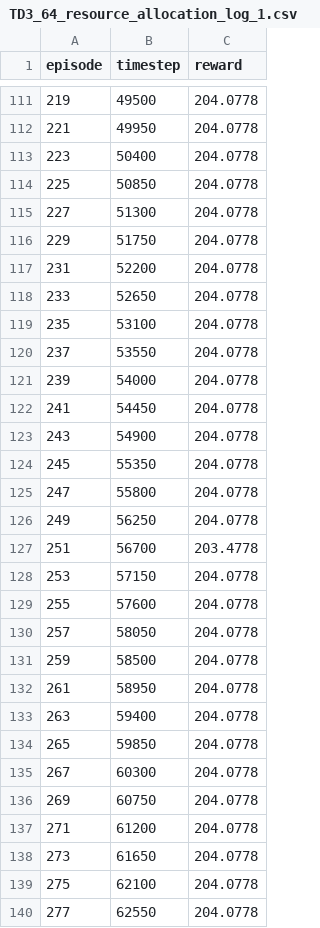
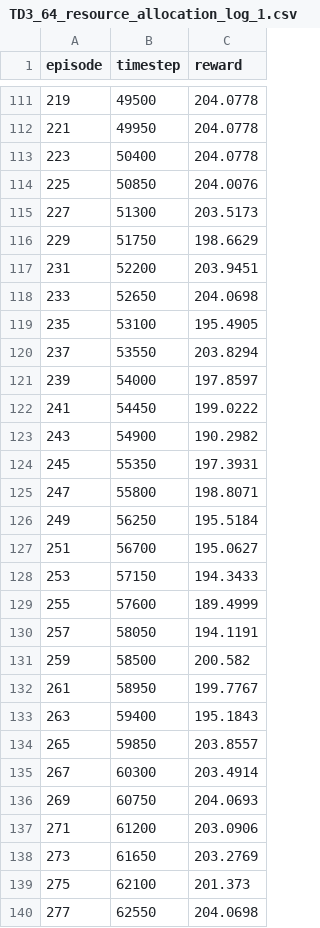
Before and after one commit to Rashadows/DRL-for-ORAN-Resource-Allocation, a CSV file: ON-OFF-DRL-main/TD3_files/resource_allocation/stability/TD3_64_resource_allocation_log_1.csv, drawn as a sheet; only a part is shown, gaps mark what is left out; the diff covers the shown part only.

```diff
--- a/ON-OFF-DRL-main/TD3_files/resource_allocation/stability/TD3_64_resource_allocation_log_1.csv
+++ b/ON-OFF-DRL-main/TD3_files/resource_allocation/stability/TD3_64_resource_allocation_log_1.csv
@@ -113,28 +113,28 @@ episode,timestep,reward
 223,50400,204.0778
-225,50850,204.0778
-227,51300,204.0778
-229,51750,204.0778
-231,52200,204.0778
-233,52650,204.0778
-235,53100,204.0778
-237,53550,204.0778
-239,54000,204.0778
-241,54450,204.0778
-243,54900,204.0778
-245,55350,204.0778
-247,55800,204.0778
-249,56250,204.0778
-251,56700,203.4778
-253,57150,204.0778
-255,57600,204.0778
-257,58050,204.0778
-259,58500,204.0778
-261,58950,204.0778
-263,59400,204.0778
-265,59850,204.0778
-267,60300,204.0778
-269,60750,204.0778
-271,61200,204.0778
-273,61650,204.0778
-275,62100,204.0778
-277,62550,204.0778
+225,50850,204.0076
+227,51300,203.5173
+229,51750,198.6629
+231,52200,203.9451
+233,52650,204.0698
+235,53100,195.4905
+237,53550,203.8294
+239,54000,197.8597
+241,54450,199.0222
+243,54900,190.2982
+245,55350,197.3931
+247,55800,198.8071
+249,56250,195.5184
+251,56700,195.0627
+253,57150,194.3433
+255,57600,189.4999
+257,58050,194.1191
+259,58500,200.582
+261,58950,199.7767
+263,59400,195.1843
+265,59850,203.8557
+267,60300,203.4914
+269,60750,204.0693
+271,61200,203.0906
+273,61650,203.2769
+275,62100,201.373
+277,62550,204.0698
```
Also changed, not shown: 158 edited cells elsewhere in this file, 18 other files.
